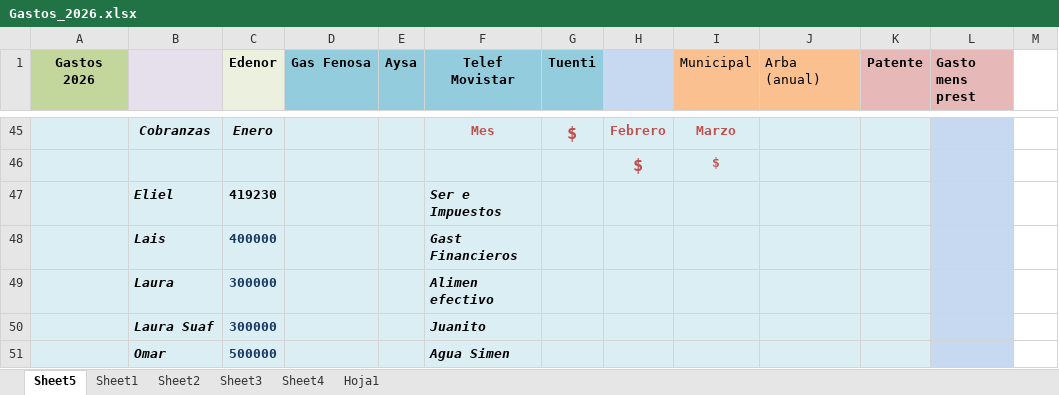
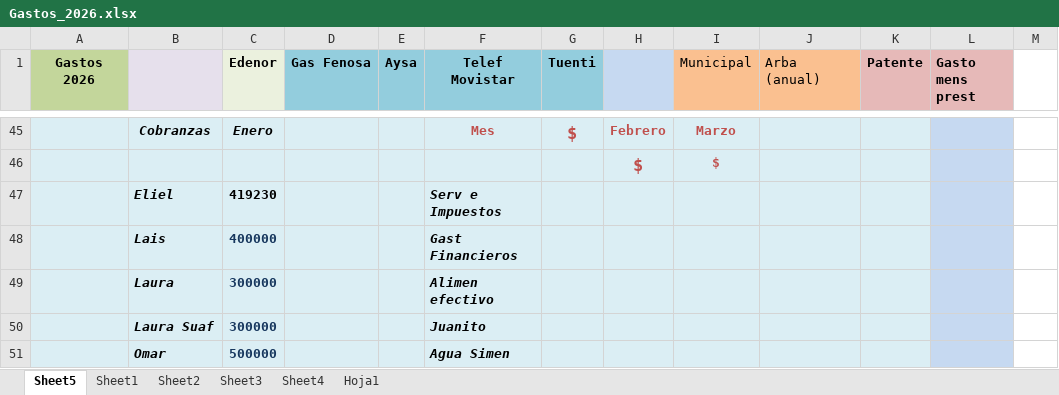
Before and after one commit to Betaniadwell/Web2026, an Excel workbook: Gastos_2026.xlsx, sheet Sheet5, drawn as a sheet; only a part is shown, gaps mark what is left out; values as stored, in another font and other column widths than the file's, no borders; charts and pictures not drawn; the diff covers the shown part only; the diff names each change by its address in the sheet, - before the commit and + after, or states it on an @@ line.

```diff
--- a/Gastos_2026.xlsx (sheet Sheet5)
+++ b/Gastos_2026.xlsx (sheet Sheet5)
-F47 (Telef Movistar): Ser e Impuestos
+F47 (Telef Movistar): Serv e Impuestos
```
Also changed, not shown: 26 added rows, 26 removed rows, 17 edited cells and cell formats elsewhere in this sheet.
